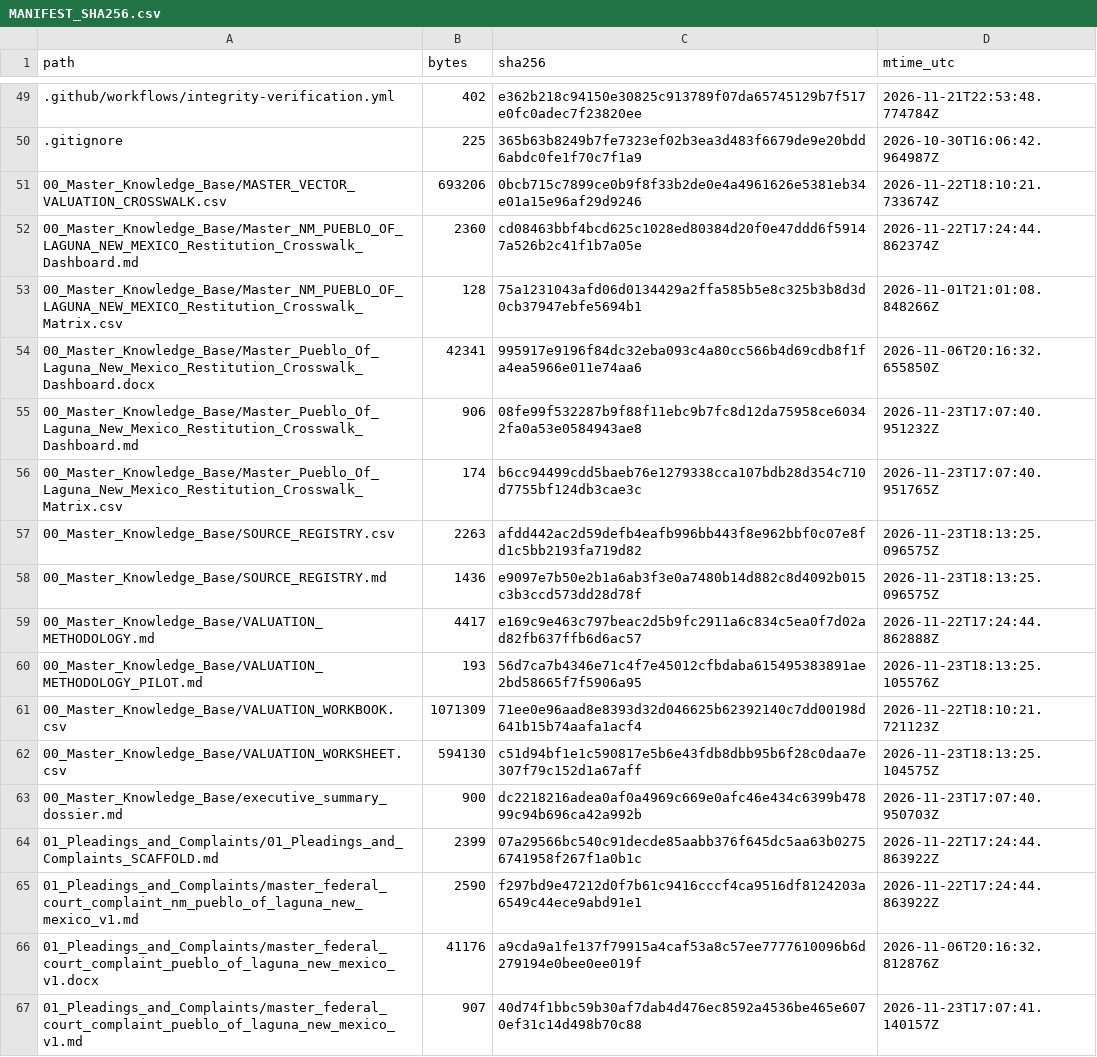
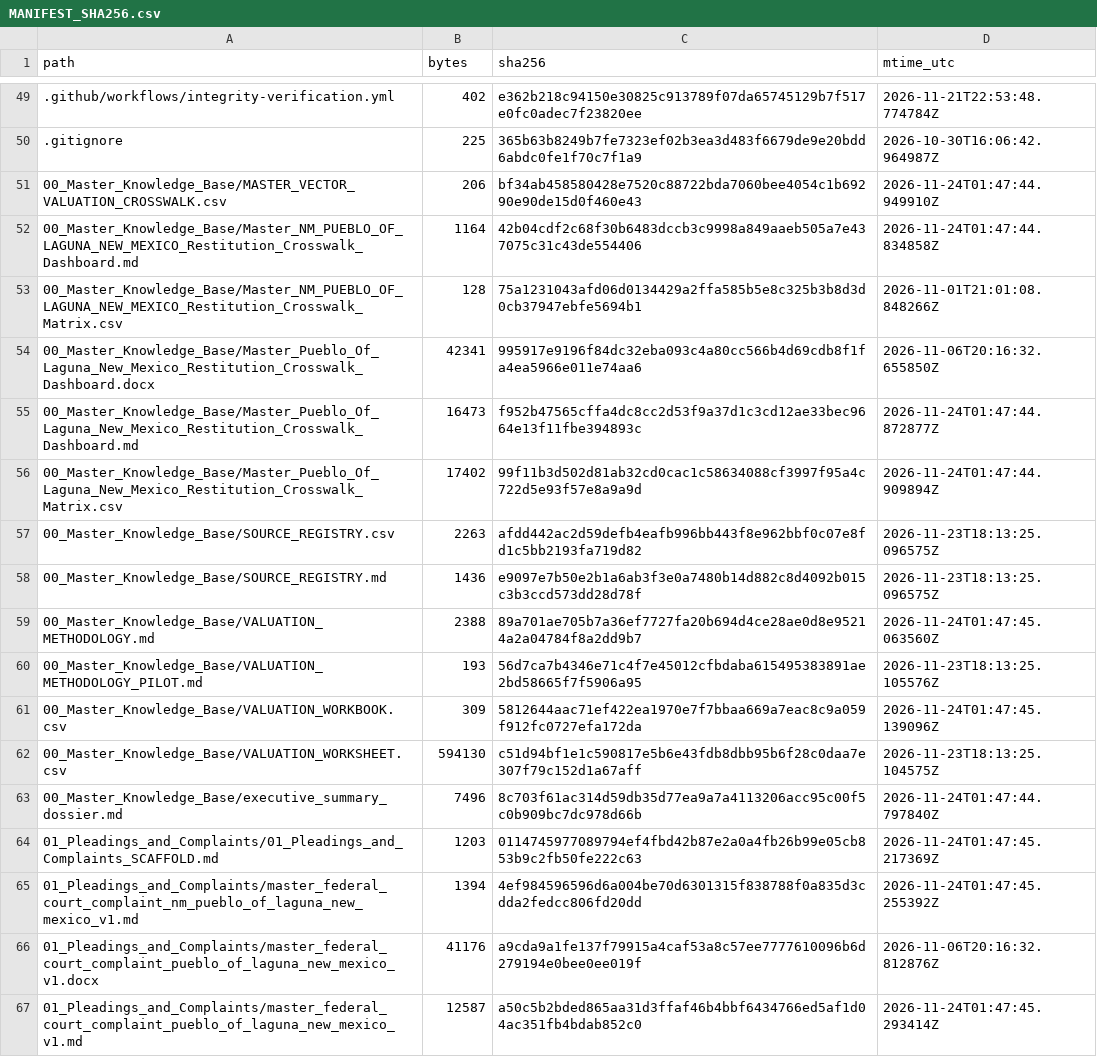
Before and after one commit to GlobalRestitutionAlliance/turtle-island-us-nm-pueblo-of-laguna-new-mexico-master-litigation, a CSV file: 99_Archives_and_Manifests/MANIFEST_SHA256.csv, drawn as a sheet; only a part is shown, gaps mark what is left out; the diff covers the shown part only.

```diff
--- a/99_Archives_and_Manifests/MANIFEST_SHA256.csv
+++ b/99_Archives_and_Manifests/MANIFEST_SHA256.csv
@@ -50,18 +50,18 @@ path,bytes,sha256,mtime_utc
 .gitignore,225,365b63b8249b7fe7323ef02b3ea3d483f6679de9e20bdd6abdc0fe1f70c7f1a9,2026-10-30T16:06:42.964987Z
-00_Master_Knowledge_Base/MASTER_VECTOR_VALUATION_CROSSWALK.csv,693206,0bcb715c7899ce0b9f8f33b2de0e4a4961626e5381eb34e01a15e96af29d9246,2026-11-22T18:10:21.733674Z
-00_Master_Knowledge_Base/Master_NM_PUEBLO_OF_LAGUNA_NEW_MEXICO_Restitution_Crosswalk_Dashboard.md,2360,cd08463bbf4bcd625c1028ed80384d20f0e47ddd6f59147a526b2c41f1b7a05e,2026-11-22T17:24:44.862374Z
+00_Master_Knowledge_Base/MASTER_VECTOR_VALUATION_CROSSWALK.csv,206,bf34ab458580428e7520c88722bda7060bee4054c1b69290e90de15d0f460e43,2026-11-24T01:47:44.949910Z
+00_Master_Knowledge_Base/Master_NM_PUEBLO_OF_LAGUNA_NEW_MEXICO_Restitution_Crosswalk_Dashboard.md,1164,42b04cdf2c68f30b6483dccb3c9998a849aaeb505a7e437075c31c43de554406,2026-11-24T01:47:44.834858Z
 00_Master_Knowledge_Base/Master_NM_PUEBLO_OF_LAGUNA_NEW_MEXICO_Restitution_Crosswalk_Matrix.csv,128,75a1231043afd06d0134429a2ffa585b5e8c325b3b8d3d0cb37947ebfe5694b1,2026-11-01T21:01:08.848266Z
 00_Master_Knowledge_Base/Master_Pueblo_Of_Laguna_New_Mexico_Restitution_Crosswalk_Dashboard.docx,42341,995917e9196f84dc32eba093c4a80cc566b4d69cdb8f1fa4ea5966e011e74aa6,2026-11-06T20:16:32.655850Z
-00_Master_Knowledge_Base/Master_Pueblo_Of_Laguna_New_Mexico_Restitution_Crosswalk_Dashboard.md,906,08fe99f532287b9f88f11ebc9b7fc8d12da75958ce60342fa0a53e0584943ae8,2026-11-23T17:07:40.951232Z
-00_Master_Knowledge_Base/Master_Pueblo_Of_Laguna_New_Mexico_Restitution_Crosswalk_Matrix.csv,174,b6cc94499cdd5baeb76e1279338cca107bdb28d354c710d7755bf124db3cae3c,2026-11-23T17:07:40.951765Z
+00_Master_Knowledge_Base/Master_Pueblo_Of_Laguna_New_Mexico_Restitution_Crosswalk_Dashboard.md,16473,f952b47565cffa4dc8cc2d53f9a37d1c3cd12ae33bec9664e13f11fbe394893c,2026-11-24T01:47:44.872877Z
+00_Master_Knowledge_Base/Master_Pueblo_Of_Laguna_New_Mexico_Restitution_Crosswalk_Matrix.csv,17402,99f11b3d502d81ab32cd0cac1c58634088cf3997f95a4c722d5e93f57e8a9a9d,2026-11-24T01:47:44.909894Z
 00_Master_Knowledge_Base/SOURCE_REGISTRY.csv,2263,afdd442ac2d59defb4eafb996bb443f8e962bbf0c07e8fd1c5bb2193fa719d82,2026-11-23T18:13:25.096575Z
 00_Master_Knowledge_Base/SOURCE_REGISTRY.md,1436,e9097e7b50e2b1a6ab3f3e0a7480b14d882c8d4092b015c3b3ccd573dd28d78f,2026-11-23T18:13:25.096575Z
-00_Master_Knowledge_Base/VALUATION_METHODOLOGY.md,4417,e169c9e463c797beac2d5b9fc2911a6c834c5ea0f7d02ad82fb637ffb6d6ac57,2026-11-22T17:24:44.862888Z
+00_Master_Knowledge_Base/VALUATION_METHODOLOGY.md,2388,89a701ae705b7a36ef7727fa20b694d4ce28ae0d8e95214a2a04784f8a2dd9b7,2026-11-24T01:47:45.063560Z
 00_Master_Knowledge_Base/VALUATION_METHODOLOGY_PILOT.md,193,56d7ca7b4346e71c4f7e45012cfbdaba615495383891ae2bd58665f7f5906a95,2026-11-23T18:13:25.105576Z
-00_Master_Knowledge_Base/VALUATION_WORKBOOK.csv,1071309,71ee0e96aad8e8393d32d046625b62392140c7dd00198d641b15b74aafa1acf4,2026-11-22T18:10:21.721123Z
+00_Master_Knowledge_Base/VALUATION_WORKBOOK.csv,309,5812644aac71ef422ea1970e7f7bbaa669a7eac8c9a059f912fc0727efa172da,2026-11-24T01:47:45.139096Z
 00_Master_Knowledge_Base/VALUATION_WORKSHEET.csv,594130,c51d94bf1e1c590817e5b6e43fdb8dbb95b6f28c0daa7e307f79c152d1a67aff,2026-11-23T18:13:25.104575Z
-00_Master_Knowledge_Base/executive_summary_dossier.md,900,dc2218216adea0af0a4969c669e0afc46e434c6399b47899c94b696ca42a992b,2026-11-23T17:07:40.950703Z
-01_Pleadings_and_Complaints/01_Pleadings_and_Complaints_SCAFFOLD.md,2399,07a29566bc540c91decde85aabb376f645dc5aa63b02756741958f267f1a0b1c,2026-11-22T17:24:44.863922Z
-01_Pleadings_and_Complaints/master_federal_court_complaint_nm_pueblo_of_laguna_new_mexico_v1.md,2590,f297bd9e47212d0f7b61c9416cccf4ca9516df8124203a6549c44ece9abd91e1,2026-11-22T17:24:44.863922Z
+00_Master_Knowledge_Base/executive_summary_dossier.md,7496,8c703f61ac314d59db35d77ea9a7a4113206acc95c00f5c0b909bc7dc978d66b,2026-11-24T01:47:44.797840Z
+01_Pleadings_and_Complaints/01_Pleadings_and_Complaints_SCAFFOLD.md,1203,0114745977089794ef4fbd42b87e2a0a4fb26b99e05cb853b9c2fb50fe222c63,2026-11-24T01:47:45.217369Z
+01_Pleadings_and_Complaints/master_federal_court_complaint_nm_pueblo_of_laguna_new_mexico_v1.md,1394,4ef984596596d6a004be70d6301315f838788f0a835d3cdda2fedcc806fd20dd,2026-11-24T01:47:45.255392Z
 01_Pleadings_and_Complaints/master_federal_court_complaint_pueblo_of_laguna_new_mexico_v1.docx,41176,a9cda9a1fe137f79915a4caf53a8c57ee7777610096b6d279194e0bee0ee019f,2026-11-06T20:16:32.812876Z
-01_Pleadings_and_Complaints/master_federal_court_complaint_pueblo_of_laguna_new_mexico_v1.md,907,40d74f1bbc59b30af7dab4d476ec8592a4536be465e6070ef31c14d498b70c88,2026-11-23T17:07:41.140157Z
+01_Pleadings_and_Complaints/master_federal_court_complaint_pueblo_of_laguna_new_mexico_v1.md,12587,a50c5b2bded865aa31d3ffaf46b4bbf6434766ed5af1d04ac351fb4bdab852c0,2026-11-24T01:47:45.293414Z
```
Also changed, not shown: 80 edited cells elsewhere in this file, 37 other files.
